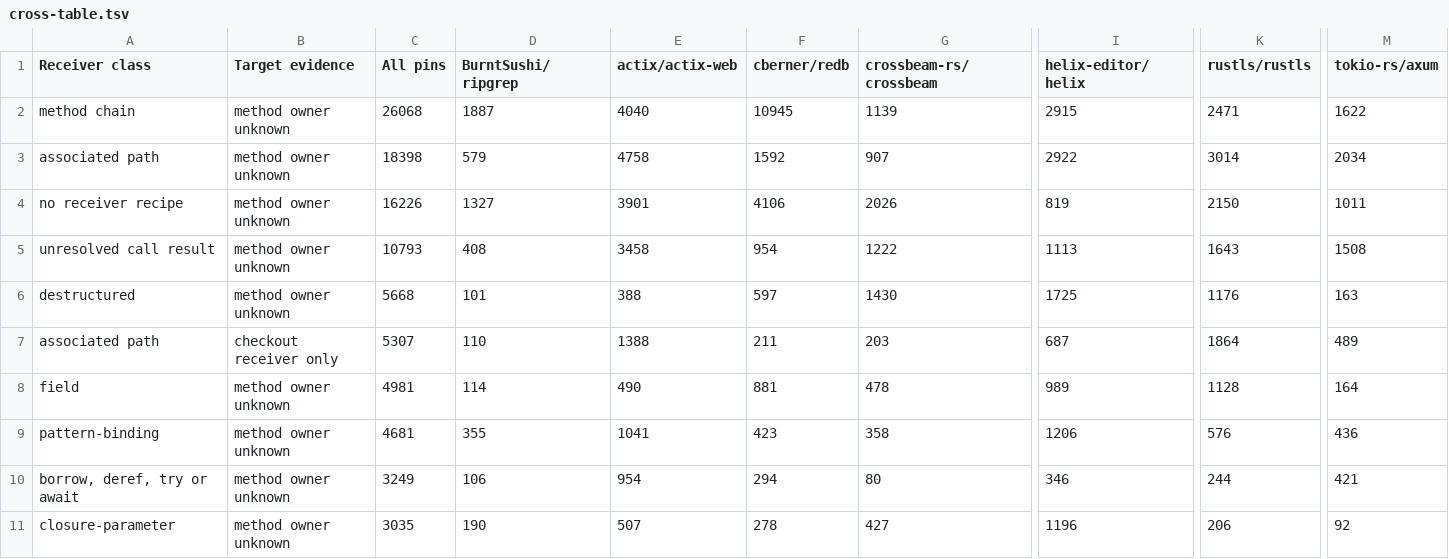
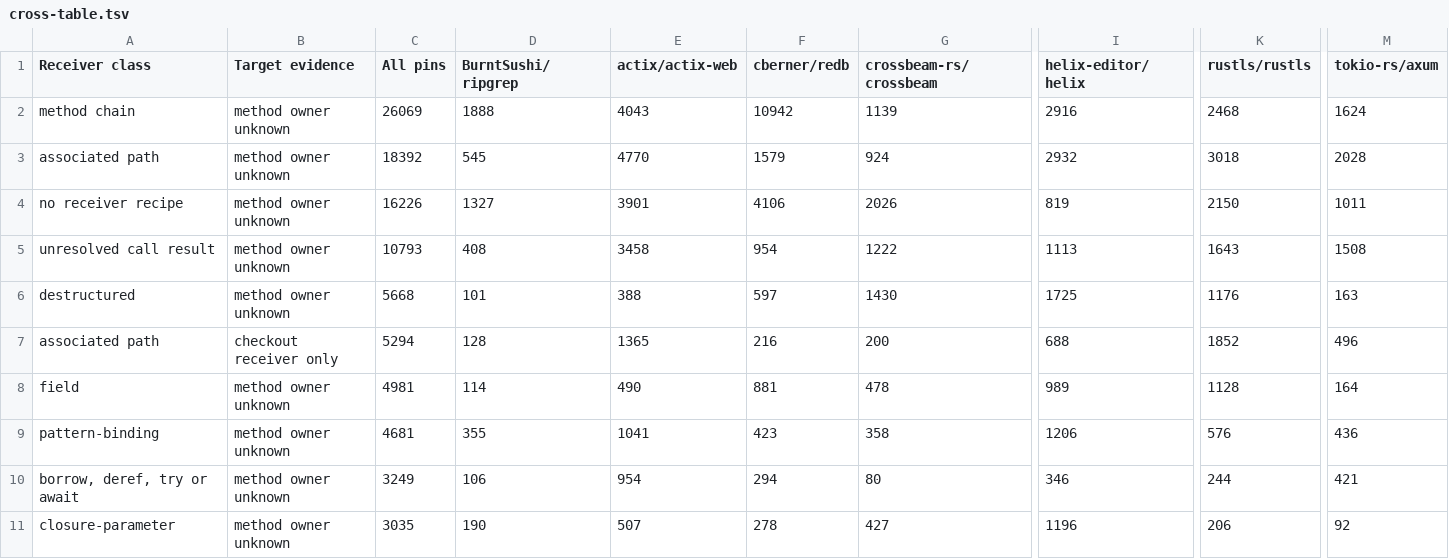
Before and after one commit to KarlLivesey/pymtheg, a TSV file: evidence/c-31/cross-table.tsv, drawn as a sheet; only a part is shown, gaps mark what is left out; removed rows and columns are numbered as before the commit, all else as after; rows hold the shown columns only; the diff covers the shown part only; the diff names each change by its address in the sheet, - before the commit and + after, or states it on an @@ line.

```diff
--- a/evidence/c-31/cross-table.tsv
+++ b/evidence/c-31/cross-table.tsv
-C2 (All pins): 26068
+C2 (All pins): 26069
-D2 (BurntSushi/ripgrep): 1887
+D2 (BurntSushi/ripgrep): 1888
-E2 (actix/actix-web): 4040
+E2 (actix/actix-web): 4043
-F2 (cberner/redb): 10945
+F2 (cberner/redb): 10942
-I2 (helix-editor/helix): 2915
+I2 (helix-editor/helix): 2916
-K2 (rustls/rustls): 2471
+K2 (rustls/rustls): 2468
-M2 (tokio-rs/axum): 1622
+M2 (tokio-rs/axum): 1624
-row 3: associated path | method owner unknown | 18398 | 579 | 4758 | 1592 | 907 | 2922 | 3014 | 2034
+row 3: associated path | method owner unknown | 18392 | 545 | 4770 | 1579 | 924 | 2932 | 3018 | 2028
-row 7: associated path | checkout receiver only | 5307 | 110 | 1388 | 211 | 203 | 687 | 1864 | 489
+row 7: associated path | checkout receiver only | 5294 | 128 | 1365 | 216 | 200 | 688 | 1852 | 496
```
Also changed, not shown: 4 added rows, 4 removed rows and 23 edited cells elsewhere in this file, evidence/c-31/core-catalog.tsv, evidence/c-31/source-review.tsv, 8 other files.
